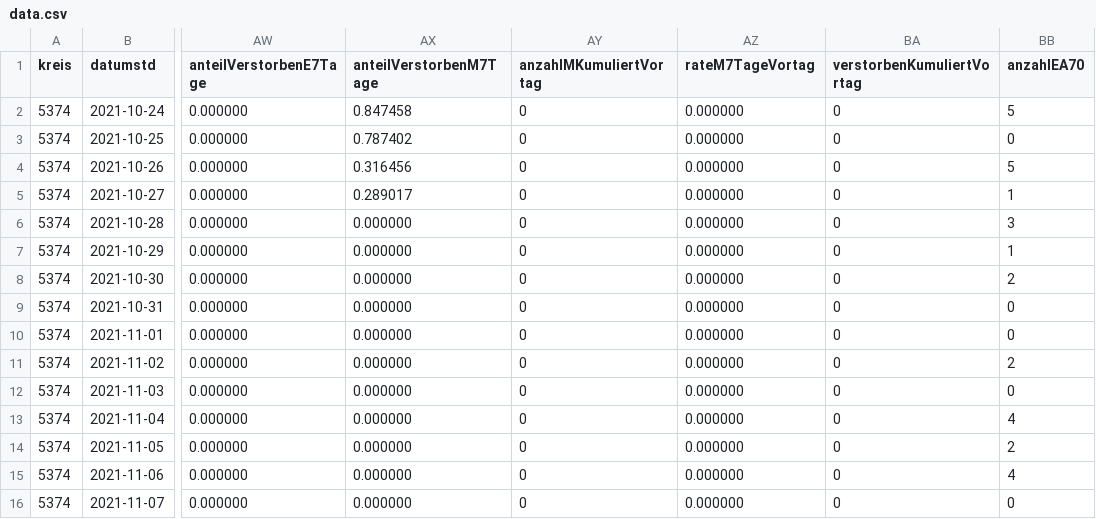
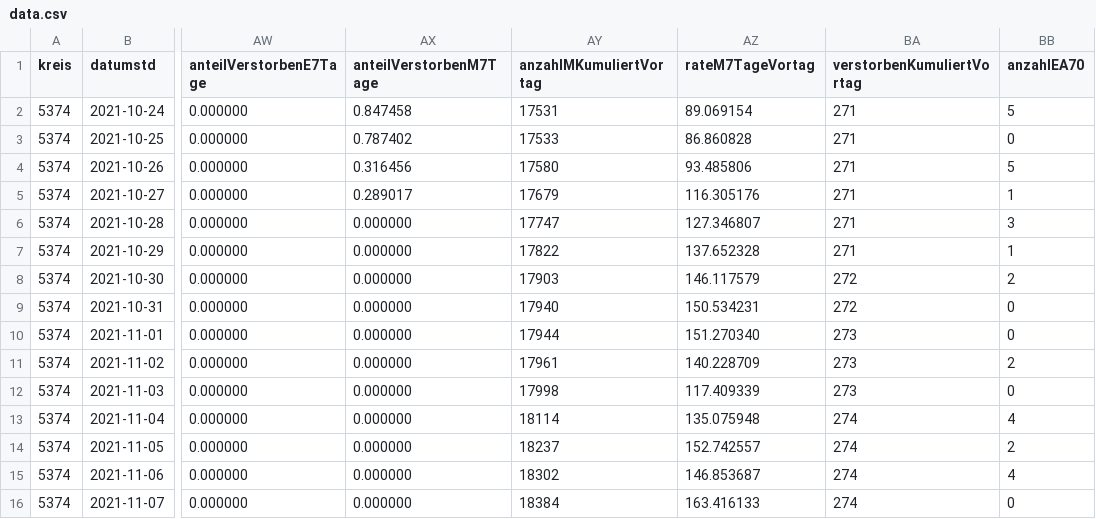
Before and after one commit to solygen/flat-covid19-oberberg, a CSV file: data.csv, drawn as a sheet; only a part is shown, gaps mark what is left out; the diff names each change by its address in the sheet, - before the commit and + after, or states it on an @@ line.

Commit message:
Flat: latest data (2021-11-08T06:11:45.452Z) {   "date": "2021-11-08T06:11:45.452Z",   "files": [     {       "name": "data-history.csv",       "deltaBytes": 117,       "source": "https://www.lzg.nrw.de/covid19/daten/covid19_5374.csv"     },     {       "name": "data.csv",       "deltaBytes": 117,       "source": "https://www.lzg.nrw.de/covid19/daten/covid19_5374.csv"     }   ] }

```diff
--- a/data.csv
+++ b/data.csv
-AY2 (anzahlMKumuliertVortag): 0
+AY2 (anzahlMKumuliertVortag): 17531
-AZ2 (rateM7TageVortag): 0.000000
+AZ2 (rateM7TageVortag): 89.069154
-BA2:BA7 (verstorbenKumuliertVortag): 0
+BA2:BA7 (verstorbenKumuliertVortag): 271
-AY3 (anzahlMKumuliertVortag): 0
+AY3 (anzahlMKumuliertVortag): 17533
-AZ3 (rateM7TageVortag): 0.000000
+AZ3 (rateM7TageVortag): 86.860828
-AY4 (anzahlMKumuliertVortag): 0
+AY4 (anzahlMKumuliertVortag): 17580
-AZ4 (rateM7TageVortag): 0.000000
+AZ4 (rateM7TageVortag): 93.485806
-AY5 (anzahlMKumuliertVortag): 0
+AY5 (anzahlMKumuliertVortag): 17679
-AZ5 (rateM7TageVortag): 0.000000
+AZ5 (rateM7TageVortag): 116.305176
-AY6 (anzahlMKumuliertVortag): 0
+AY6 (anzahlMKumuliertVortag): 17747
-AZ6 (rateM7TageVortag): 0.000000
+AZ6 (rateM7TageVortag): 127.346807
-AY7 (anzahlMKumuliertVortag): 0
+AY7 (anzahlMKumuliertVortag): 17822
-AZ7 (rateM7TageVortag): 0.000000
+AZ7 (rateM7TageVortag): 137.652328
-AY8 (anzahlMKumuliertVortag): 0
+AY8 (anzahlMKumuliertVortag): 17903
-AZ8 (rateM7TageVortag): 0.000000
+AZ8 (rateM7TageVortag): 146.117579
-BA8:BA9 (verstorbenKumuliertVortag): 0
+BA8:BA9 (verstorbenKumuliertVortag): 272
-AY9 (anzahlMKumuliertVortag): 0
+AY9 (anzahlMKumuliertVortag): 17940
-AZ9 (rateM7TageVortag): 0.000000
+AZ9 (rateM7TageVortag): 150.534231
-AY10 (anzahlMKumuliertVortag): 0
+AY10 (anzahlMKumuliertVortag): 17944
-AZ10 (rateM7TageVortag): 0.000000
+AZ10 (rateM7TageVortag): 151.270340
-BA10:BA12 (verstorbenKumuliertVortag): 0
+BA10:BA12 (verstorbenKumuliertVortag): 273
-AY11 (anzahlMKumuliertVortag): 0
+AY11 (anzahlMKumuliertVortag): 17961
-AZ11 (rateM7TageVortag): 0.000000
+AZ11 (rateM7TageVortag): 140.228709
-AY12 (anzahlMKumuliertVortag): 0
+AY12 (anzahlMKumuliertVortag): 17998
-AZ12 (rateM7TageVortag): 0.000000
+AZ12 (rateM7TageVortag): 117.409339
-AY13 (anzahlMKumuliertVortag): 0
+AY13 (anzahlMKumuliertVortag): 18114
-AZ13 (rateM7TageVortag): 0.000000
+AZ13 (rateM7TageVortag): 135.075948
-BA13:BA16 (verstorbenKumuliertVortag): 0
+BA13:BA16 (verstorbenKumuliertVortag): 274
-AY14 (anzahlMKumuliertVortag): 0
+AY14 (anzahlMKumuliertVortag): 18237
-AZ14 (rateM7TageVortag): 0.000000
+AZ14 (rateM7TageVortag): 152.742557
-AY15 (anzahlMKumuliertVortag): 0
+AY15 (anzahlMKumuliertVortag): 18302
-AZ15 (rateM7TageVortag): 0.000000
+AZ15 (rateM7TageVortag): 146.853687
-AY16 (anzahlMKumuliertVortag): 0
+AY16 (anzahlMKumuliertVortag): 18384
-AZ16 (rateM7TageVortag): 0.000000
+AZ16 (rateM7TageVortag): 163.416133
```
Also changed, not shown: data-history.csv.
